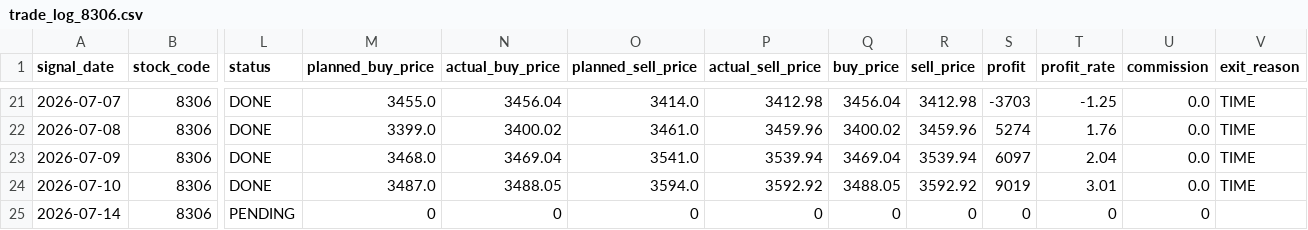
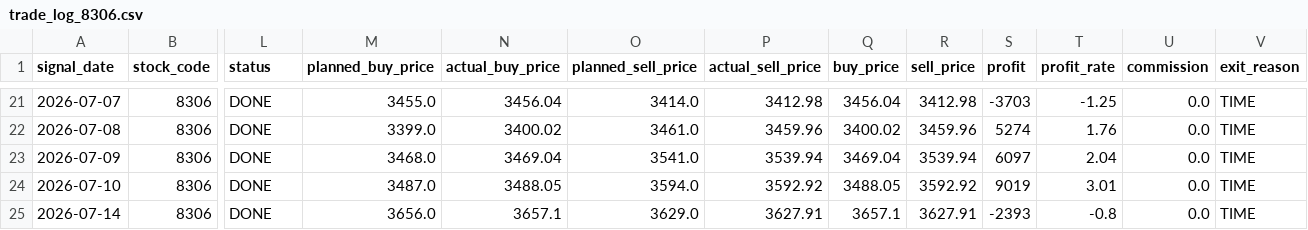
Before and after one commit to ta1k1-arakawa/stock-analyzer, a CSV file: data/trade_log_8306.csv, drawn as a sheet; only a part is shown, gaps mark what is left out; the diff names each change by its address in the sheet, - before the commit and + after, or states it on an @@ line.

```diff
--- a/data/trade_log_8306.csv
+++ b/data/trade_log_8306.csv
-L25 (status): PENDING
+L25 (status): DONE
-M25 (planned_buy_price): 0
+M25 (planned_buy_price): 3656.0
-N25 (actual_buy_price): 0
+N25 (actual_buy_price): 3657.1
-O25 (planned_sell_price): 0
+O25 (planned_sell_price): 3629.0
-P25 (actual_sell_price): 0
+P25 (actual_sell_price): 3627.91
-Q25 (buy_price): 0
+Q25 (buy_price): 3657.1
-R25 (sell_price): 0
+R25 (sell_price): 3627.91
-S25 (profit): 0
+S25 (profit): -2393
-T25 (profit_rate): 0
+T25 (profit_rate): -0.8
-U25 (commission): 0
+U25 (commission): 0.0
-V25 (exit_reason): (empty)
+V25 (exit_reason): TIME
```
Also changed, not shown: data/trade_log_5020.csv.
